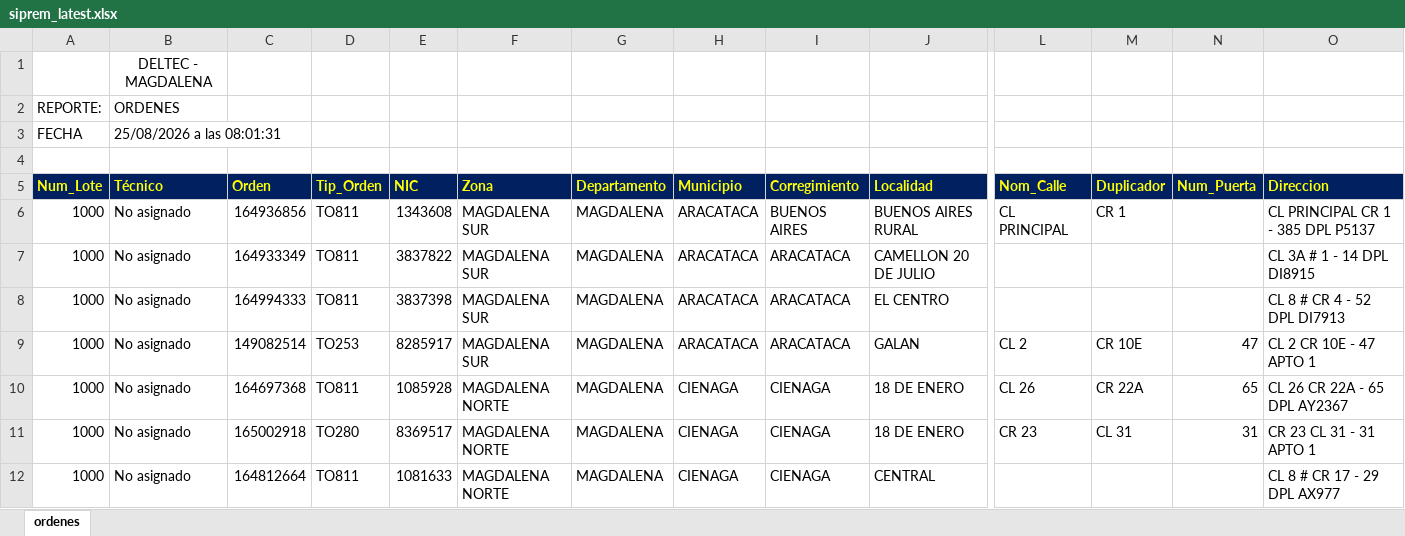
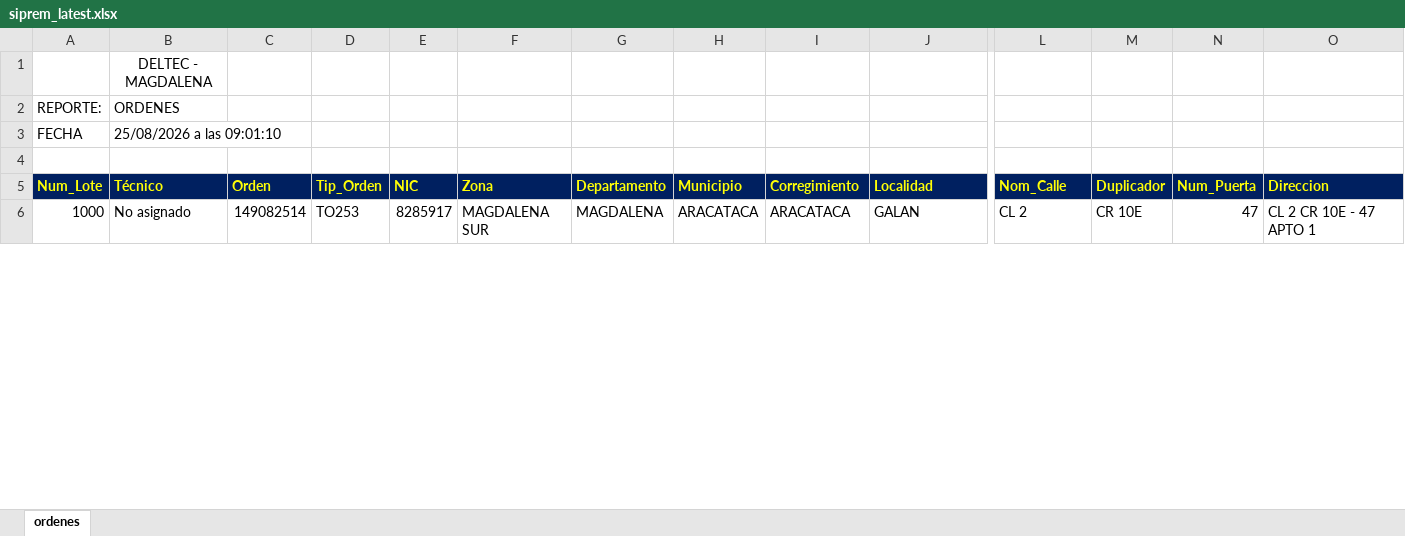
Before and after one commit to vikano27-debug/Dashboard_ING_VOA, an Excel workbook: siprem_latest.xlsx, sheet ordenes, drawn as a sheet; only a part is shown, gaps mark what is left out; values as stored, in another font and other column widths than the file's, no borders; removed rows and columns are numbered as before the commit, all else as after; rows hold the shown columns only; the diff covers the shown part only; the diff names each change by its address in the sheet, - before the commit and + after, or states it on an @@ line.

Commit message:
Actualizacion automatica SIPREM y Casuistica

```diff
--- a/siprem_latest.xlsx (sheet ordenes)
+++ b/siprem_latest.xlsx (sheet ordenes)
-B3 (Técnico): 25/08/2026 a las 08:01:31
+B3 (Técnico): 25/08/2026 a las 09:01:10
-row 6: 1000 | No asignado | 164936856 | TO811 | 1343608 | MAGDALENA SUR | MAGDALENA | ARACATACA | BUENOS AIRES | BUENOS AIRES RURAL | CL PRINCIPAL | CR 1 |  | CL PRINCIPAL CR 1 - 385 DPL P5137
-row 7: 1000 | No asignado | 164933349 | TO811 | 3837822 | MAGDALENA SUR | MAGDALENA | ARACATACA | ARACATACA | CAMELLON 20 DE JULIO |  |  |  | CL 3A # 1 - 14 DPL DI8915
-row 8: 1000 | No asignado | 164994333 | TO811 | 3837398 | MAGDALENA SUR | MAGDALENA | ARACATACA | ARACATACA | EL CENTRO |  |  |  | CL 8 # CR 4 - 52 DPL DI7913
-row 10: 1000 | No asignado | 164697368 | TO811 | 1085928 | MAGDALENA NORTE | MAGDALENA | CIENAGA | CIENAGA | 18 DE ENERO | CL 26 | CR 22A | 65 | CL 26 CR 22A - 65 DPL AY2367
-row 11: 1000 | No asignado | 165002918 | TO280 | 8369517 | MAGDALENA NORTE | MAGDALENA | CIENAGA | CIENAGA | 18 DE ENERO | CR 23 | CL 31 | 31 | CR 23 CL 31 - 31 APTO 1
-row 12: 1000 | No asignado | 164812664 | TO811 | 1081633 | MAGDALENA NORTE | MAGDALENA | CIENAGA | CIENAGA | CENTRAL |  |  |  | CL 8 # CR 17 - 29 DPL AX977
```
Also changed, not shown: 8 added rows, 35 removed rows and 5 edited cells elsewhere in this sheet.
